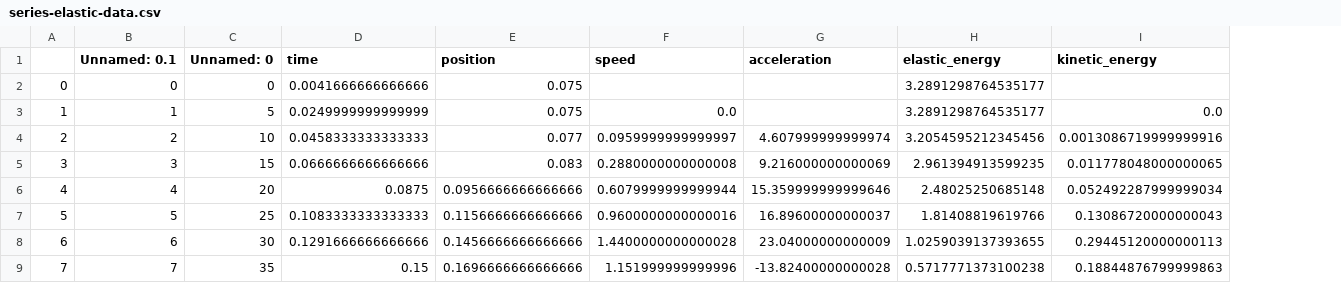
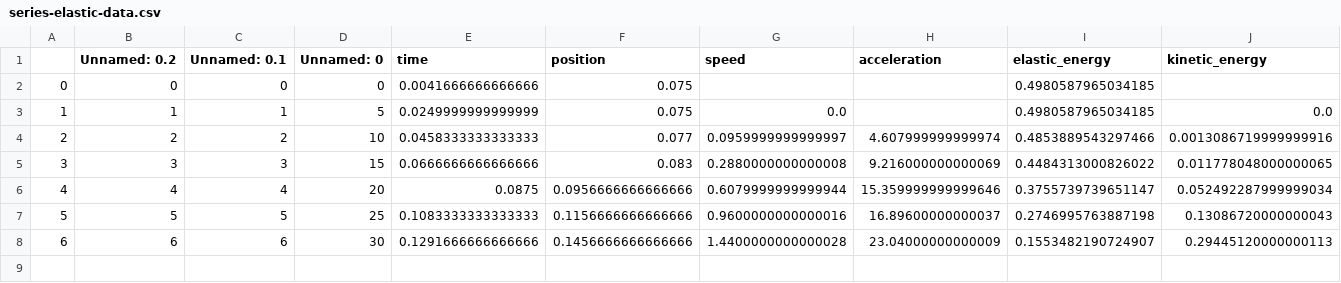
Before and after one commit to bmartinezcarpineti/fisica-1, a CSV file: src/data/series-elastic-data.csv, drawn as a sheet; removed rows and columns are numbered as before the commit, all else as after; the diff names each change by its address in the sheet, - before the commit and + after, or states it on an @@ line.

```diff
--- a/src/data/series-elastic-data.csv
+++ b/src/data/series-elastic-data.csv
+column B (Unnamed: 0.2), rows 2-8: 0 | 1 | 2 | 3 | 4 | 5 | 6
-I2:I3 (elastic_energy): 3.2891298764535177
+I2:I3 (elastic_energy): 0.4980587965034185
-I4 (elastic_energy): 3.2054595212345456
+I4 (elastic_energy): 0.4853889543297466
-I5 (elastic_energy): 2.961394913599235
+I5 (elastic_energy): 0.4484313000826022
-I6 (elastic_energy): 2.48025250685148
+I6 (elastic_energy): 0.3755739739651147
-I7 (elastic_energy): 1.81408819619766
+I7 (elastic_energy): 0.2746995763887198
-I8 (elastic_energy): 1.0259039137393655
+I8 (elastic_energy): 0.1553482190724907
-row 9: 7 | 7 | 35 | 0.15 | 0.1696666666666666 | 1.151999999999996 | -13.82400000000028 | 0.5717771373100238 | 0.18844876799999863
```
Also changed, not shown: src/data/friction-data.csv, src/data/simple-elastic-data.csv, 26 other files.
